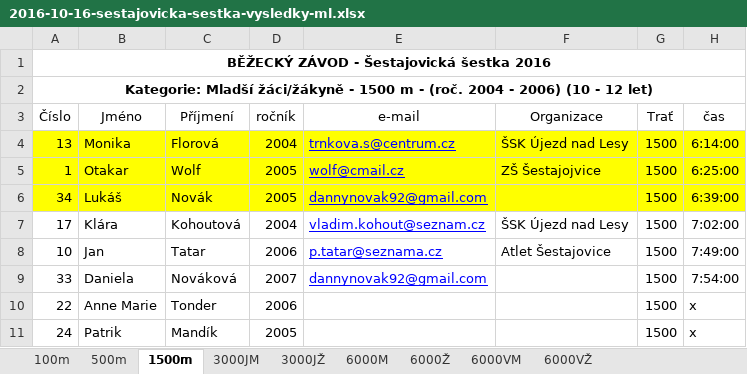
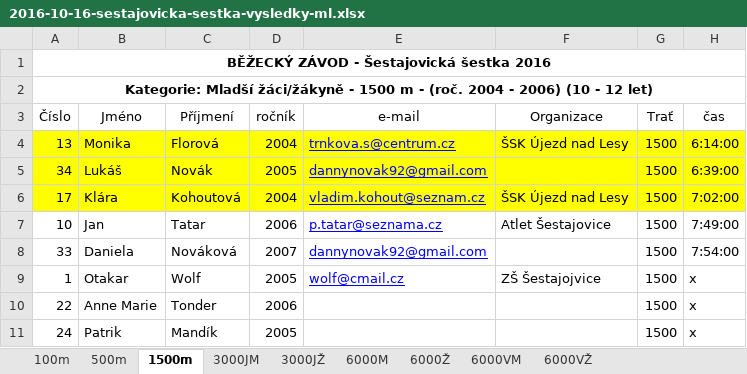
Before and after one commit to milanhybner/sokolsestajovice.cz, an Excel workbook: files/2016-10-16-sestajovicka-sestka-vysledky-ml.xlsx, sheet 1500m, drawn as a sheet; values as stored, in another font and other column widths than the file's, no borders; removed rows and columns are numbered as before the commit, all else as after; the diff names each change by its address in the sheet, - before the commit and + after, or states it on an @@ line.

Commit message:
nahran opraveny soubor

```diff
--- a/files/2016-10-16-sestajovicka-sestka-vysledky-ml.xlsx (sheet 1500m)
+++ b/files/2016-10-16-sestajovicka-sestka-vysledky-ml.xlsx (sheet 1500m)
-row 5: 1 | Otakar | Wolf | 2005 | wolf@cmail.cz | ZŠ Šestajojvice | 1500 | 6:25:00
-A6:H6 fill: none
+A6:H6 fill: #FFFF00
+row 9: 1 | Otakar | Wolf | 2005 | wolf@cmail.cz | ZŠ Šestajojvice | 1500 | x
```
